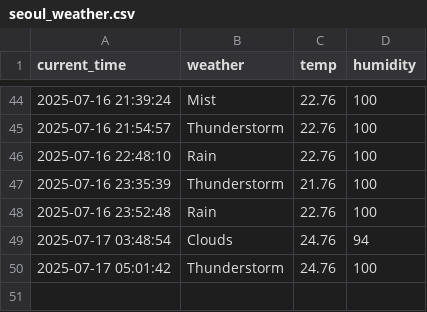
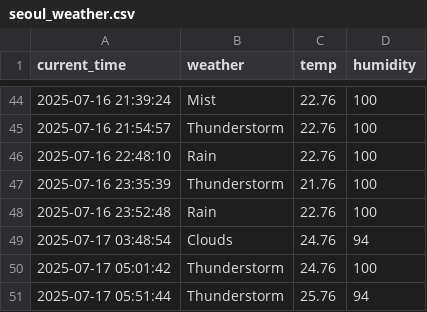
Before and after one commit to eustina45/seoul_weather_5m, a CSV file: seoul_weather.csv, drawn as a sheet; only a part is shown, gaps mark what is left out; the diff names each change by its address in the sheet, - before the commit and + after, or states it on an @@ line.

```diff
--- a/seoul_weather.csv
+++ b/seoul_weather.csv
+row 51: 2025-07-17 05:51:44 | Thunderstorm | 25.76 | 94
```
